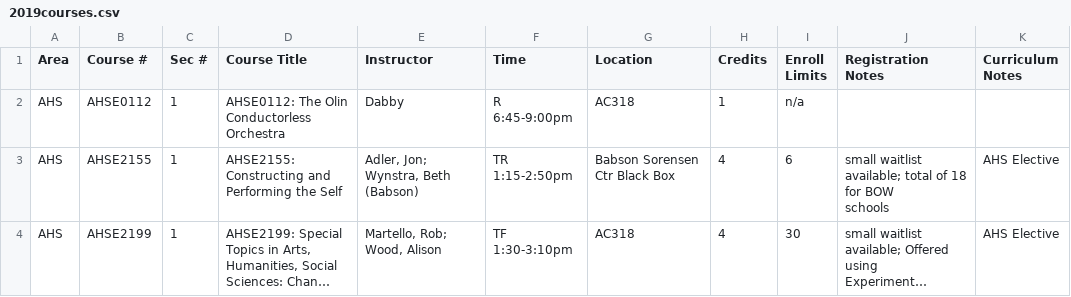
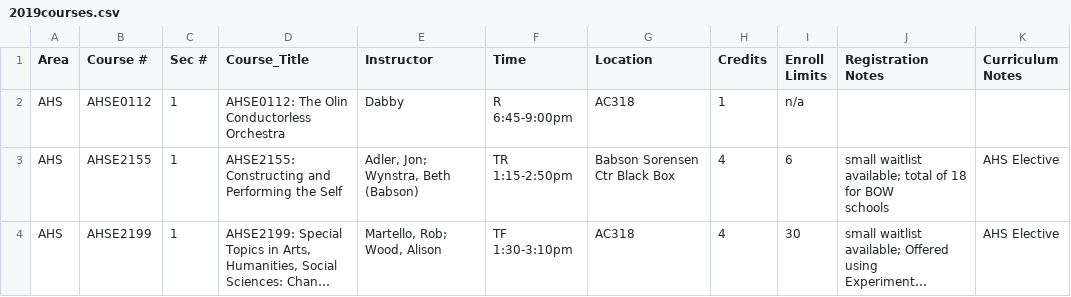
Before and after one commit to kbehrakis/WebDev-Project, a CSV file: back-end/csv/2019courses.csv, drawn as a sheet; only a part is shown; long unchanged cells end in ….

```diff
--- a/back-end/csv/2019courses.csv
+++ b/back-end/csv/2019courses.csv
@@ -1,3 +1,3 @@
-Area,Course #,Sec #,Course Title,Instructor,Time,Location,Credits,"Enroll
-Limits",Registration Notes,Curriculum Notes
+Area,Course #,Sec #,Course_Title,Instructor,Time,Location,Credits,"Enroll
+Limits",Registration Notes,Curriculum Notes
 AHS,AHSE0112,1,AHSE0112: The Olin Conductorless Orchestra,Dabby,R 6:45-9:00pm,AC318,1,n/a,,
```
Also changed, not shown: 2 other files.
